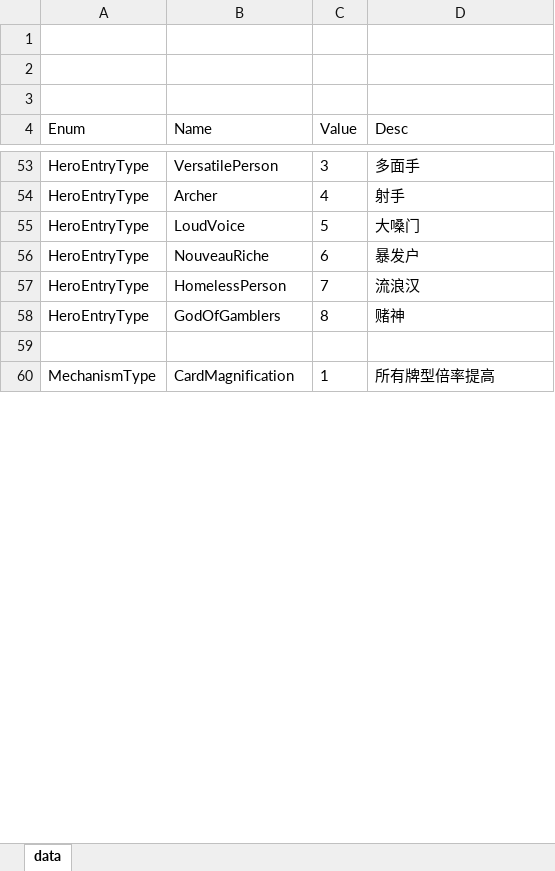
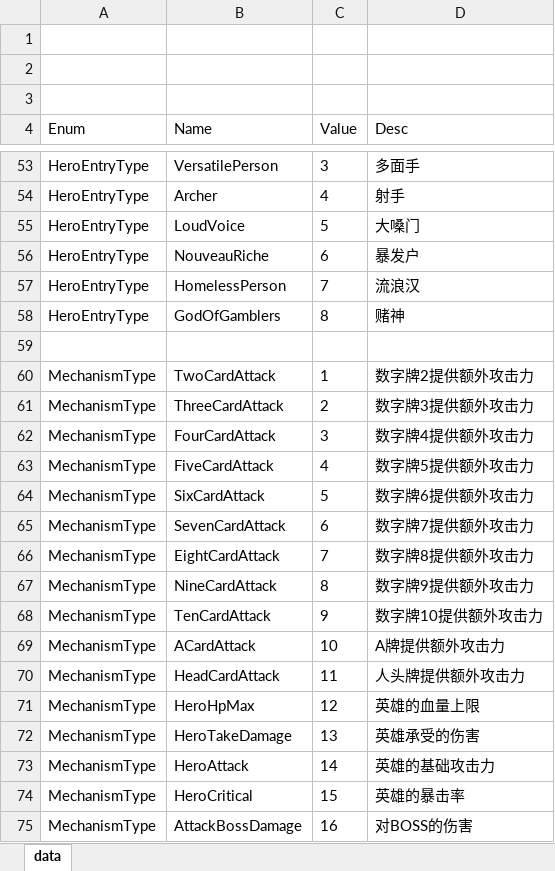
Before and after one commit to snakeazh/cardClient, an Excel workbook: Config/EnumConfig.xlsx, sheet data, drawn as a sheet; only a part is shown, gaps mark what is left out; values as stored, in another font and other column widths than the file's, no borders; the diff covers the shown part only; the diff names each change by its address in the sheet, - before the commit and + after, or states it on an @@ line.

```diff
--- a/Config/EnumConfig.xlsx (sheet data)
+++ b/Config/EnumConfig.xlsx (sheet data)
-B60 (Name): CardMagnification
+B60 (Name): TwoCardAttack
-D60 (Desc): 所有牌型倍率提高
+D60 (Desc): 数字牌2提供额外攻击力
+row 61: MechanismType | ThreeCardAttack | 2 | 数字牌3提供额外攻击力
+row 62: MechanismType | FourCardAttack | 3 | 数字牌4提供额外攻击力
+row 63: MechanismType | FiveCardAttack | 4 | 数字牌5提供额外攻击力
+row 64: MechanismType | SixCardAttack | 5 | 数字牌6提供额外攻击力
+row 65: MechanismType | SevenCardAttack | 6 | 数字牌7提供额外攻击力
+row 66: MechanismType | EightCardAttack | 7 | 数字牌8提供额外攻击力
+row 67: MechanismType | NineCardAttack | 8 | 数字牌9提供额外攻击力
+row 68: MechanismType | TenCardAttack | 9 | 数字牌10提供额外攻击力
+row 69: MechanismType | ACardAttack | 10 | A牌提供额外攻击力
+row 70: MechanismType | HeadCardAttack | 11 | 人头牌提供额外攻击力
+row 71: MechanismType | HeroHpMax | 12 | 英雄的血量上限
+row 72: MechanismType | HeroTakeDamage | 13 | 英雄承受的伤害
+row 73: MechanismType | HeroAttack | 14 | 英雄的基础攻击力
+row 74: MechanismType | HeroCritical | 15 | 英雄的暴击率
+row 75: MechanismType | AttackBossDamage | 16 | 对BOSS的伤害
```
Also changed, not shown: 71 added rows, 30 removed rows and 23 edited cells elsewhere in this sheet, Config/RelicConfig.xlsx, Config/RelicEntryConfig.xlsx, 5 other files.
